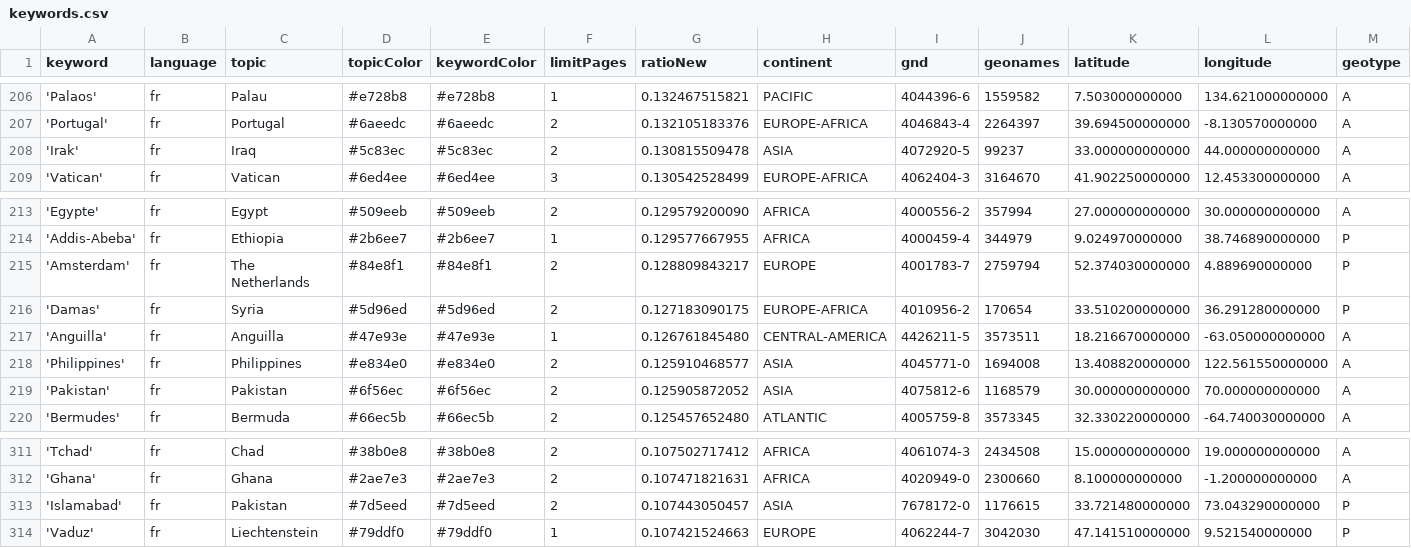
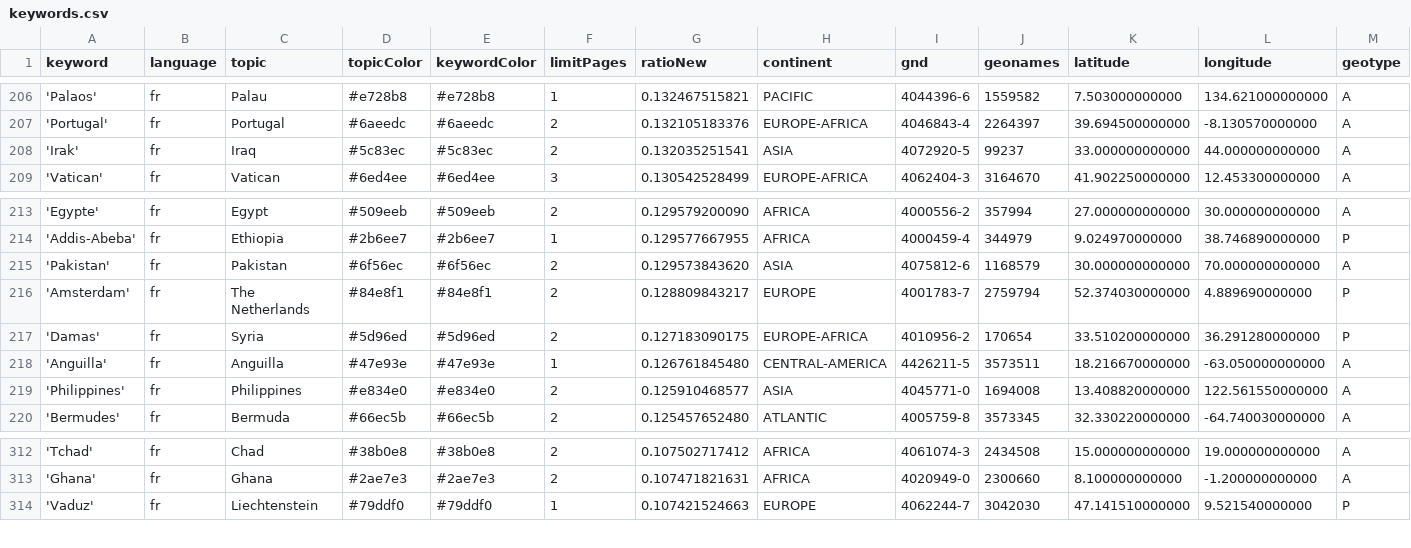
Before and after one commit to mizilett-news/emplacementChuchoter, a CSV file: keywords.csv, drawn as a sheet; only a part is shown, gaps mark what is left out; removed rows and columns are numbered as before the commit, all else as after; rows hold the shown columns only; the diff covers the shown part only; the diff names each change by its address in the sheet, - before the commit and + after, or states it on an @@ line.

```diff
--- a/keywords.csv
+++ b/keywords.csv
-G208 (ratioNew): 0.130815509478
+G208 (ratioNew): 0.132035251541
+row 215: 'Pakistan' | fr | Pakistan | #6f56ec | #6f56ec | 2 | 0.129573843620 | ASIA | 4075812-6 | 1168579 | 30.000000000000 | 70.000000000000 | A
-row 219: 'Pakistan' | fr | Pakistan | #6f56ec | #6f56ec | 2 | 0.125905872052 | ASIA | 4075812-6 | 1168579 | 30.000000000000 | 70.000000000000 | A
-row 313: 'Islamabad' | fr | Pakistan | #7d5eed | #7d5eed | 2 | 0.107443050457 | ASIA | 7678172-0 | 1176615 | 33.721480000000 | 73.043290000000 | P
```
Also changed, not shown: 5 added rows, 4 removed rows and 3 edited cells elsewhere in this file, 1 other file.
